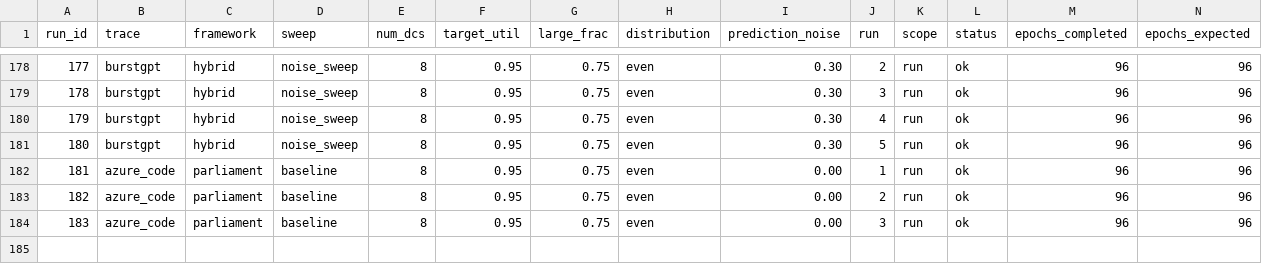
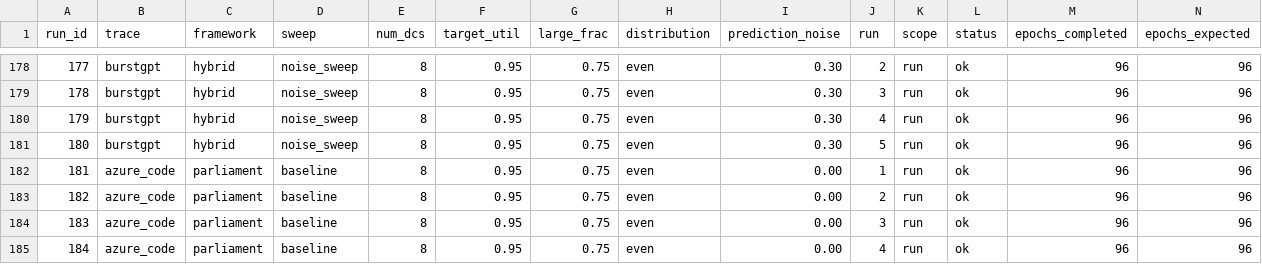
Before and after one commit to hmoore01/LLMScheduling, a CSV file: ipdps/experiment_results/LAHyper_Results_sirui-d1.csv, drawn as a sheet; only a part is shown, gaps mark what is left out; rows hold the shown columns only; the diff names each change by its address in the sheet, - before the commit and + after, or states it on an @@ line.

Commit message:
results[sirui-d1]: 2026-06-17 08:39:38

```diff
--- a/ipdps/experiment_results/LAHyper_Results_sirui-d1.csv
+++ b/ipdps/experiment_results/LAHyper_Results_sirui-d1.csv
+row 185: 184 | azure_code | parliament | baseline | 8 | 0.95 | 0.75 | even | 0.00 | 4 | run | ok | 96 | 96
```
